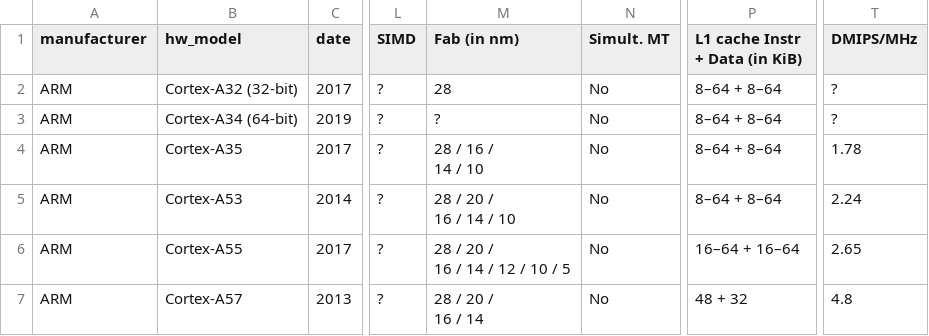
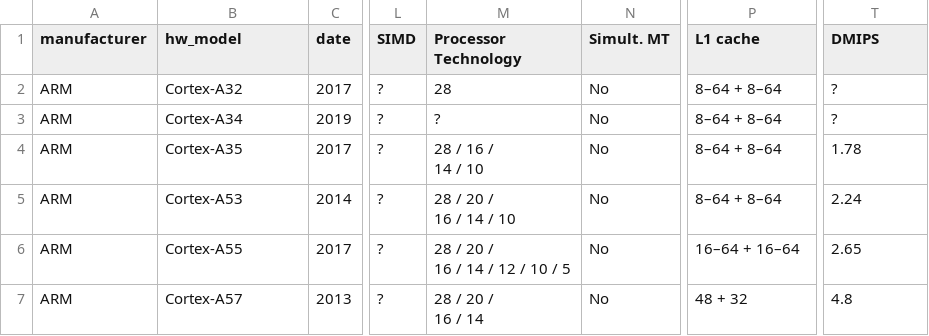
Before and after one commit to warichter1/processors, a CSV file: ARM/ARM-8a_details.csv, drawn as a sheet; only a part is shown, gaps mark what is left out; the diff names each change by its address in the sheet, - before the commit and + after, or states it on an @@ line.

```diff
--- a/ARM/ARM-8a_details.csv
+++ b/ARM/ARM-8a_details.csv
-M1: Fab (in nm)
+M1: Processor Technology
-P1: L1 cache Instr + Data (in KiB)
+P1: L1 cache
-T1: DMIPS/MHz
+T1: DMIPS
-B2 (hw_model): Cortex-A32 (32-bit)
+B2 (hw_model): Cortex-A32
-B3 (hw_model): Cortex-A34 (64-bit)
+B3 (hw_model): Cortex-A34
```
Also changed, not shown: ARM/ARM-7a_details.csv, ARM/ARM-designs.csv, 4 other files.
